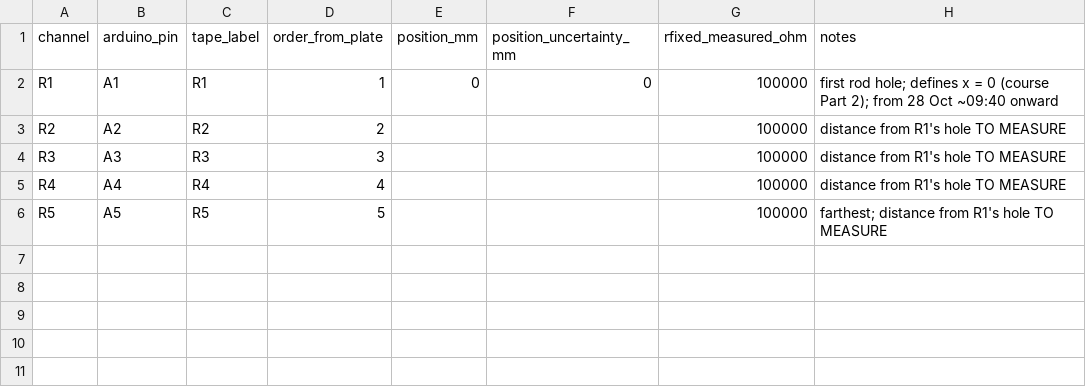
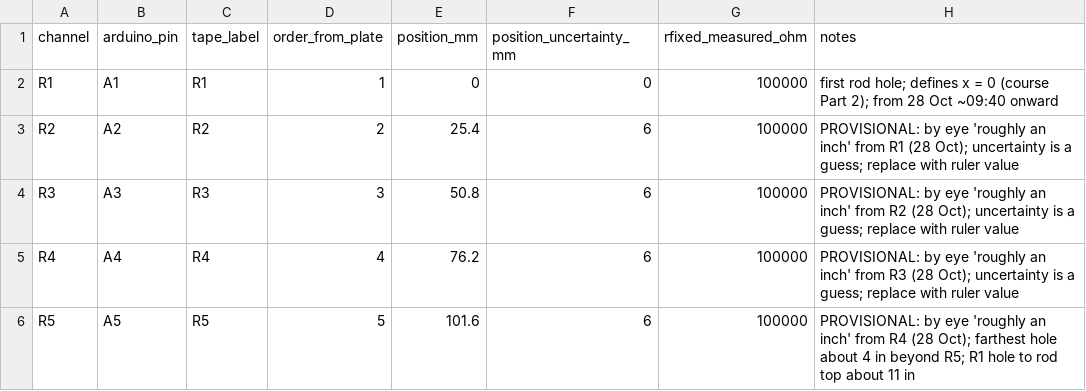
Before and after one commit to kapilnaidu1/phys39-naidu-cohen, a CSV file: data/module_08/sensor_map.csv, drawn as a sheet.

Commit message:
Module 7: run 092033 (20 to 45 C step, steady profile), fin fit on ln theta axis, notes and 28 Oct bench log

```diff
--- a/data/module_08/sensor_map.csv
+++ b/data/module_08/sensor_map.csv
@@ -2,5 +2,5 @@ channel,arduino_pin,tape_label,order_from_plate,position_mm,position_uncertainty
 R1,A1,R1,1,0,0,100000,first rod hole; defines x = 0 (course Part 2); from 28 Oct ~09:40 onward
-R2,A2,R2,2,,,100000,distance from R1's hole TO MEASURE
-R3,A3,R3,3,,,100000,distance from R1's hole TO MEASURE
-R4,A4,R4,4,,,100000,distance from R1's hole TO MEASURE
-R5,A5,R5,5,,,100000,farthest; distance from R1's hole TO MEASURE
+R2,A2,R2,2,25.4,6,100000,PROVISIONAL: by eye 'roughly an inch' from R1 (28 Oct); uncertainty is a guess; replace with ruler value
+R3,A3,R3,3,50.8,6,100000,PROVISIONAL: by eye 'roughly an inch' from R2 (28 Oct); uncertainty is a guess; replace with ruler value
+R4,A4,R4,4,76.2,6,100000,PROVISIONAL: by eye 'roughly an inch' from R3 (28 Oct); uncertainty is a guess; replace with ruler value
+R5,A5,R5,5,101.6,6,100000,PROVISIONAL: by eye 'roughly an inch' from R4 (28 Oct); farthest hole about 4 in beyond R5; R1 hole to rod top about 11 in
```
Also changed, not shown: 12 other files.
